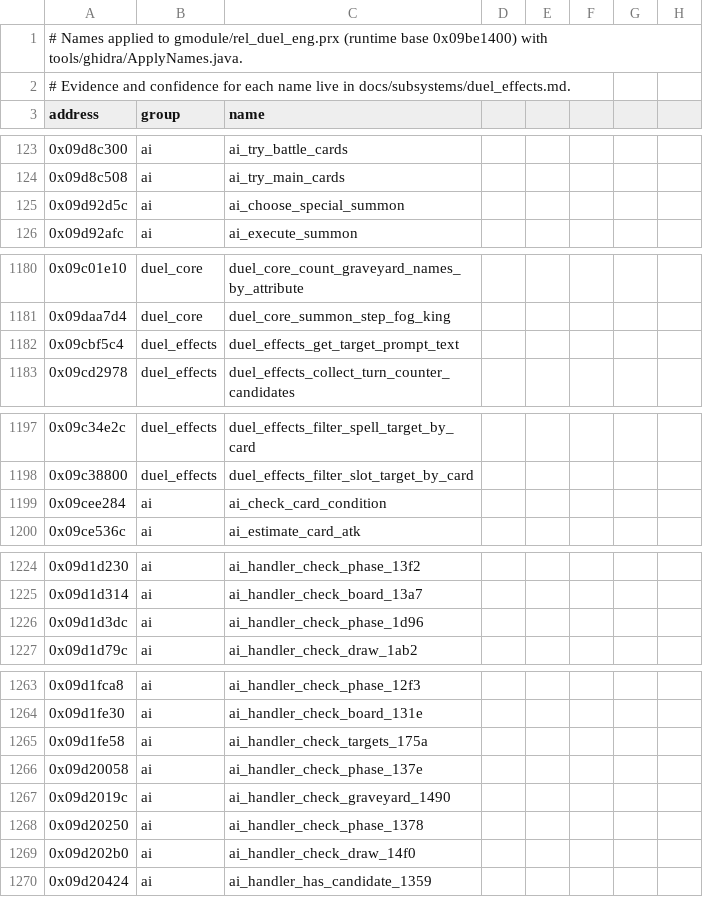
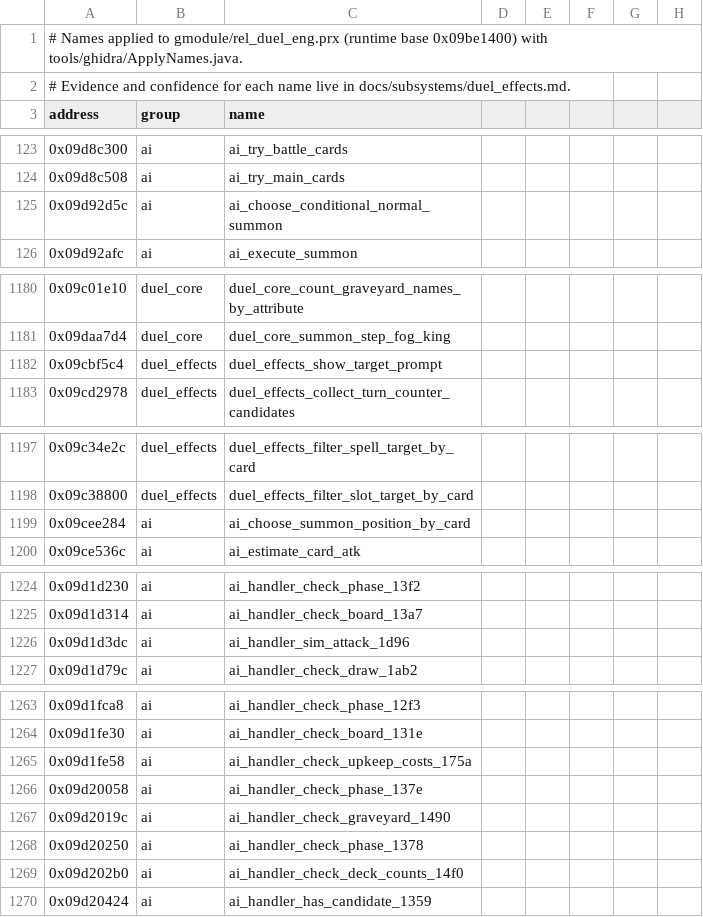
Before and after one commit to Tim-campy/ygo-gx-tagforce3-re, a CSV file: re/names-duel_eng.csv, drawn as a sheet; only a part is shown, gaps mark what is left out; the diff covers the shown part only; the diff names each change by its address in the sheet, - before the commit and + after, or states it on an @@ line.

```diff
--- a/re/names-duel_eng.csv
+++ b/re/names-duel_eng.csv
-C125 (name): ai_choose_special_summon
+C125 (name): ai_choose_conditional_normal_summon
-C1182 (name): duel_effects_get_target_prompt_text
+C1182 (name): duel_effects_show_target_prompt
-C1199 (name): ai_check_card_condition
+C1199 (name): ai_choose_summon_position_by_card
-C1226 (name): ai_handler_check_phase_1d96
+C1226 (name): ai_handler_sim_attack_1d96
-C1265 (name): ai_handler_check_targets_175a
+C1265 (name): ai_handler_check_upkeep_costs_175a
-C1269 (name): ai_handler_check_draw_14f0
+C1269 (name): ai_handler_check_deck_counts_14f0
```
Also changed, not shown: 6 edited cells elsewhere in this file, re/documented-rel_field.tsv, re/documented-rel_shop.tsv, 50 other files.
